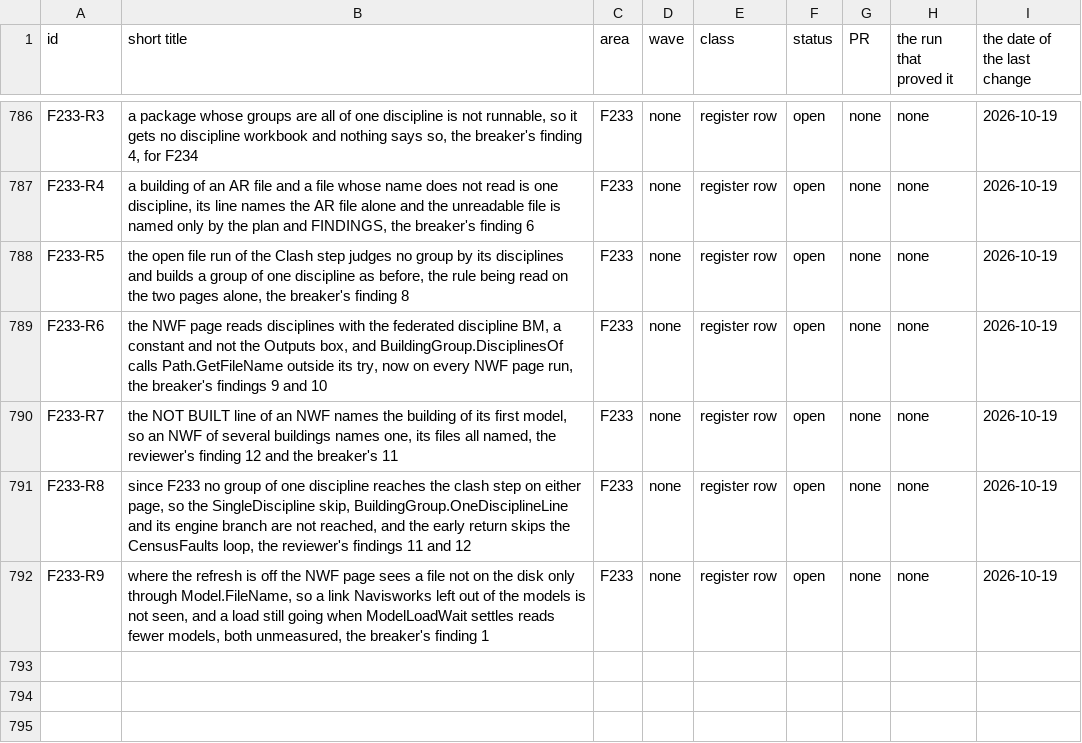
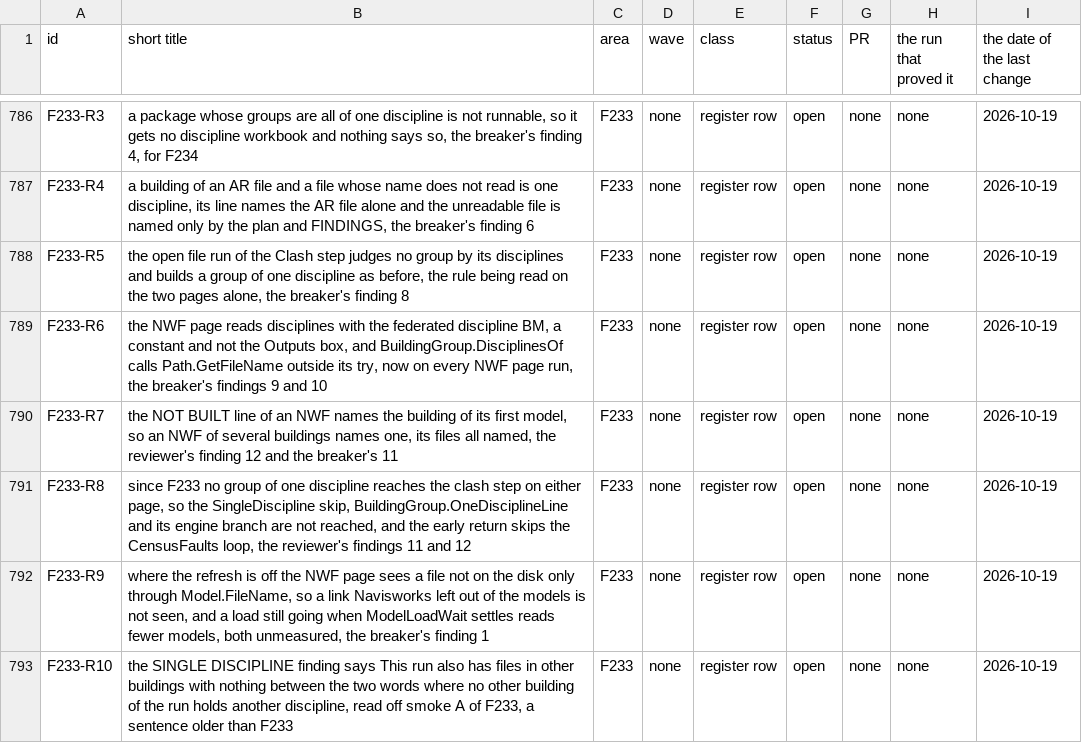
Before and after one commit to baderrahal/PAR_NWC-Federator-V2, a CSV file: steps/tracker.csv, drawn as a sheet; only a part is shown, gaps mark what is left out.

Commit message:
F233 the round's records, the log entry, the audit part, PROGRESS, row F233-R10

```diff
--- a/steps/tracker.csv
+++ b/steps/tracker.csv
@@ -792 +792,2 @@ F233-R8,"since F233 no group of one discipline reaches the clash step on either
 F233-R9,"where the refresh is off the NWF page sees a file not on the disk only through Model.FileName, so a link Navisworks left out of the models is not seen, and a load still going when ModelLoadWait settles reads fewer models, both unmeasured, the breaker's finding 1",F233,none,register row,open,none,none,2026-10-19
+F233-R10,"the SINGLE DISCIPLINE finding says This run also has  files in other buildings with nothing between the two words where no other building of the run holds another discipline, read off smoke A of F233, a sentence older than F233",F233,none,register row,open,none,none,2026-10-19
```
Also changed, not shown: 4 other files.
